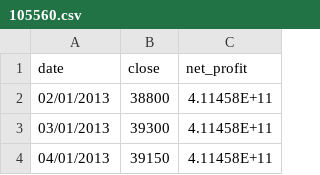
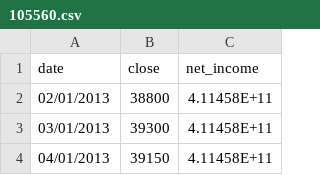
Before and after one commit to brianjung2118/greed_index, a CSV file: fundamentals/105560.csv, drawn as a sheet; only a part is shown.

Commit message:
Update 105560.csv

```diff
--- a/fundamentals/105560.csv
+++ b/fundamentals/105560.csv
@@ -1,2 +1,2 @@
-date,close,net_profit
+date,close,net_income
 02/01/2013,38800,4.11458E+11
```
